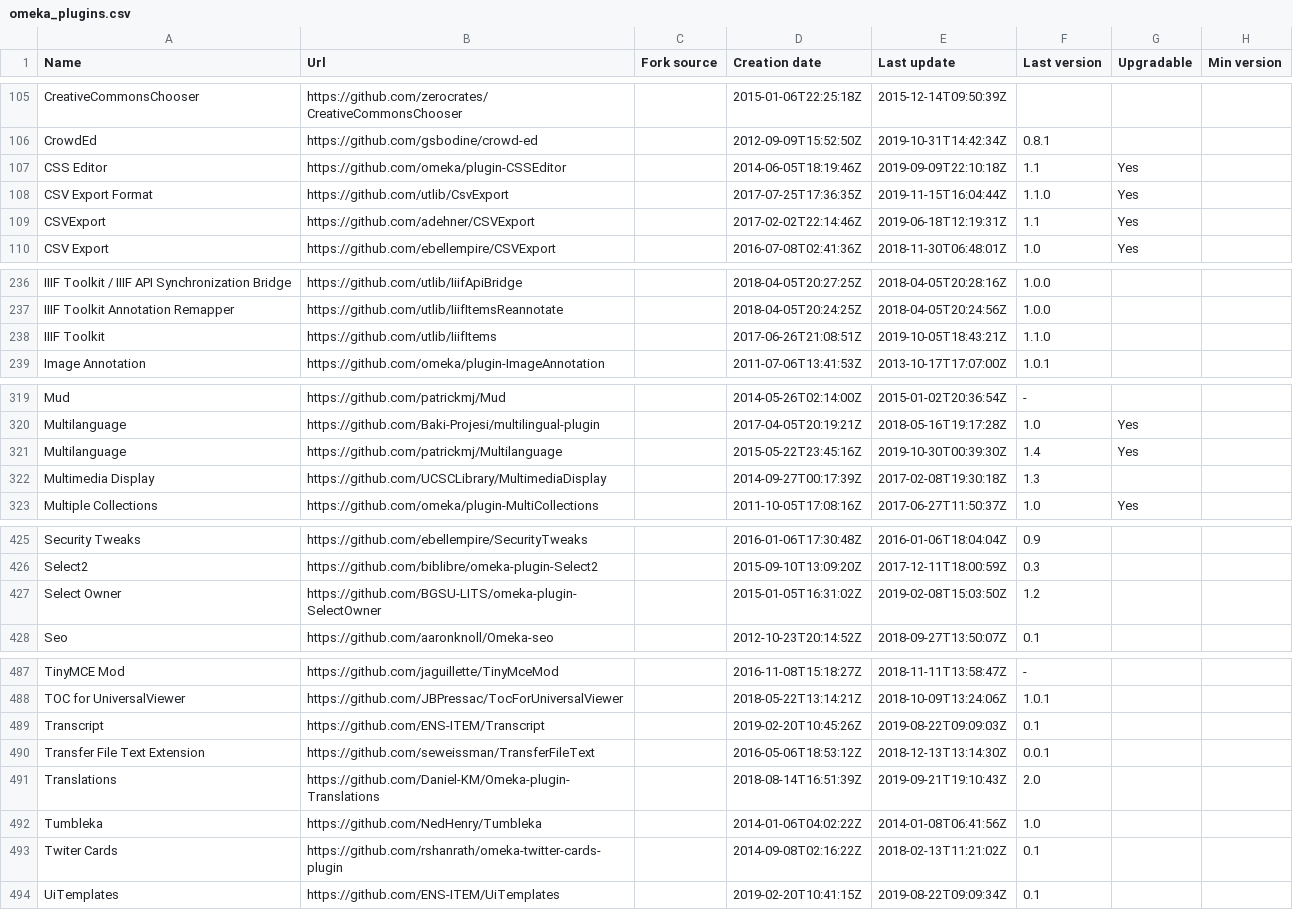
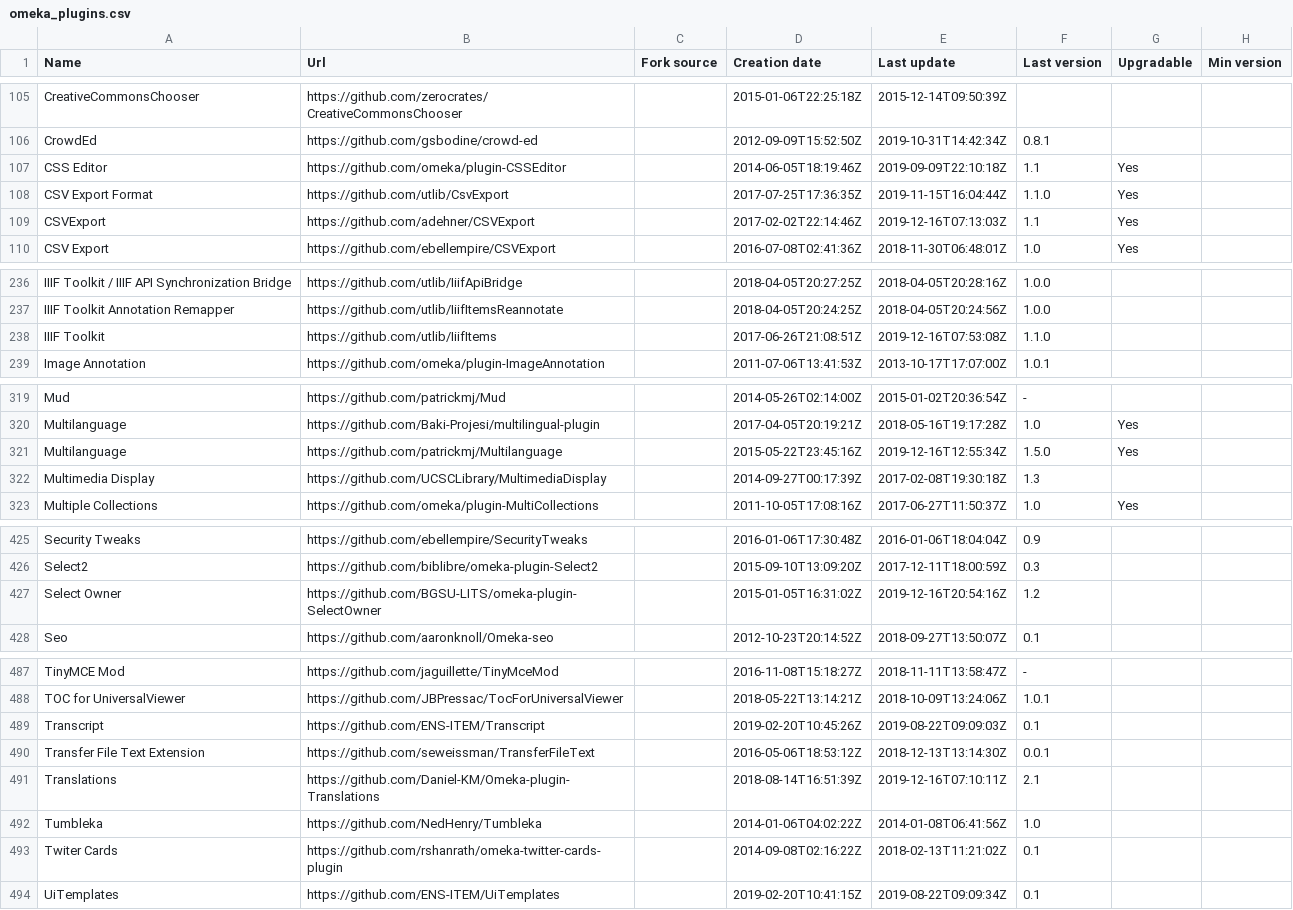
Before and after one commit to Daniel-KM/UpgradeToOmekaS, a CSV file: _data/omeka_plugins.csv, drawn as a sheet; only a part is shown, gaps mark what is left out; the diff names each change by its address in the sheet, - before the commit and + after, or states it on an @@ line.

Commit message:
Updated lists.

```diff
--- a/_data/omeka_plugins.csv
+++ b/_data/omeka_plugins.csv
-E109 (Last update): 2019-06-18T12:19:31Z
+E109 (Last update): 2019-12-16T07:13:03Z
-E238 (Last update): 2019-10-05T18:43:21Z
+E238 (Last update): 2019-12-16T07:53:08Z
-E321 (Last update): 2019-10-30T00:39:30Z
+E321 (Last update): 2019-12-16T12:55:34Z
-F321 (Last version): 1.4
+F321 (Last version): 1.5.0
-E427 (Last update): 2019-02-08T15:03:50Z
+E427 (Last update): 2019-12-16T20:54:16Z
-E491 (Last update): 2019-09-21T19:10:43Z
+E491 (Last update): 2019-12-16T07:10:11Z
-F491 (Last version): 2.0
+F491 (Last version): 2.1
```
Also changed, not shown: _data/omeka_s_modules.csv, _data/omeka_s_themes.csv, 1 other file.
